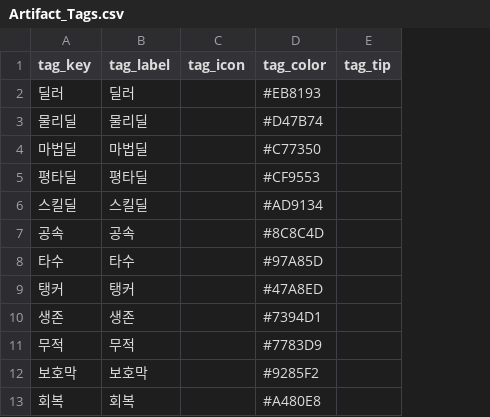
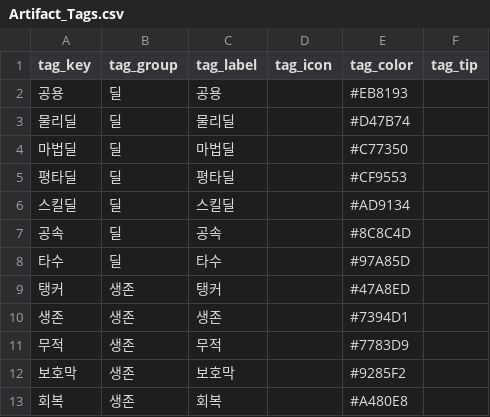
Before and after one commit to mediate1082/Trickal-Revive-Skill-Guide-Beta-0.8, a CSV file: data/Artifact_Tags.csv, drawn as a sheet; only a part is shown; removed rows and columns are numbered as before the commit, all else as after; the diff names each change by its address in the sheet, - before the commit and + after, or states it on an @@ line.

```diff
--- a/data/Artifact_Tags.csv
+++ b/data/Artifact_Tags.csv
+column B (tag_group), rows 3-13: 딜 | 딜 | 딜 | 딜 | 딜 | 딜 | 생존 | 생존 | 생존 | 생존 | 생존
-row 2: 딜러 | 딜러 |  | #EB8193
+row 2: 공용 | 딜 | 공용 |  | #EB8193
```
Also changed, not shown: data/artifact_DB.csv.
